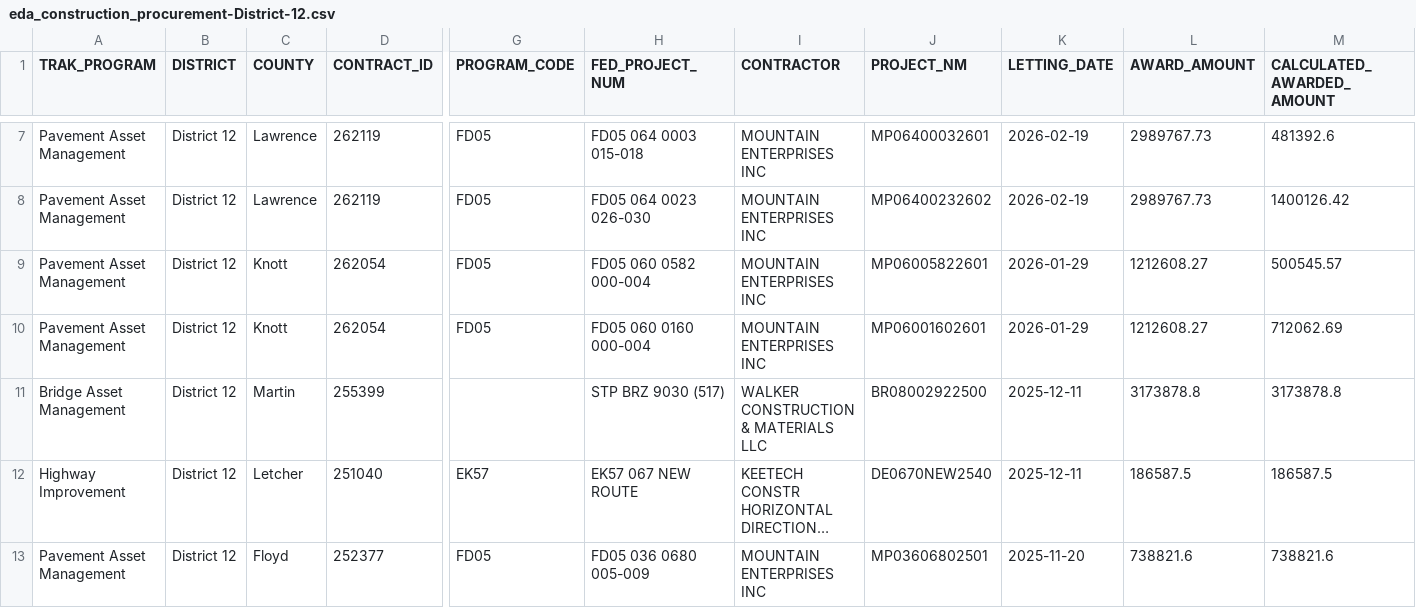
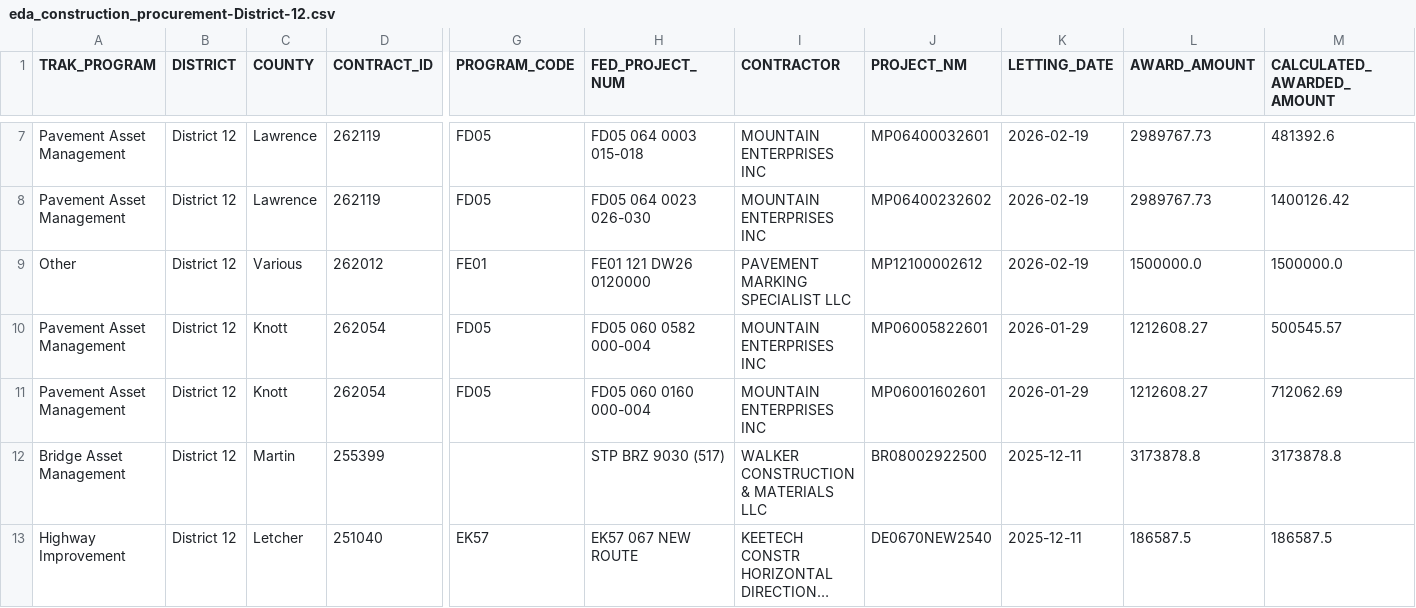
Before and after one commit to chrislambert-ky/analysis-eda-tool, a CSV file: data/report/eda_construction_procurement/eda_construction_procurement-District-12.csv, drawn as a sheet; only a part is shown, gaps mark what is left out; the shorter side is filled out with more unchanged rows; long unchanged cells end in …; rows hold the shown columns only; the diff names each change by its address in the sheet, - before the commit and + after, or states it on an @@ line.

```diff
--- a/data/report/eda_construction_procurement/eda_construction_procurement-District-12.csv
+++ b/data/report/eda_construction_procurement/eda_construction_procurement-District-12.csv
+row 9: Other | District 12 | Various | 262012 | FE01 | FE01 121 DW26 0120000 | PAVEMENT MARKING SPECIALIST LLC | MP12100002612 | 2026-02-19 | 1500000.0 | 1500000.0
```
Also changed, not shown: data/raw/eda_construction_procurement.csv, data/report/eda_construction_procurement/eda_construction_procurement-District-04.csv, 17 other files.
